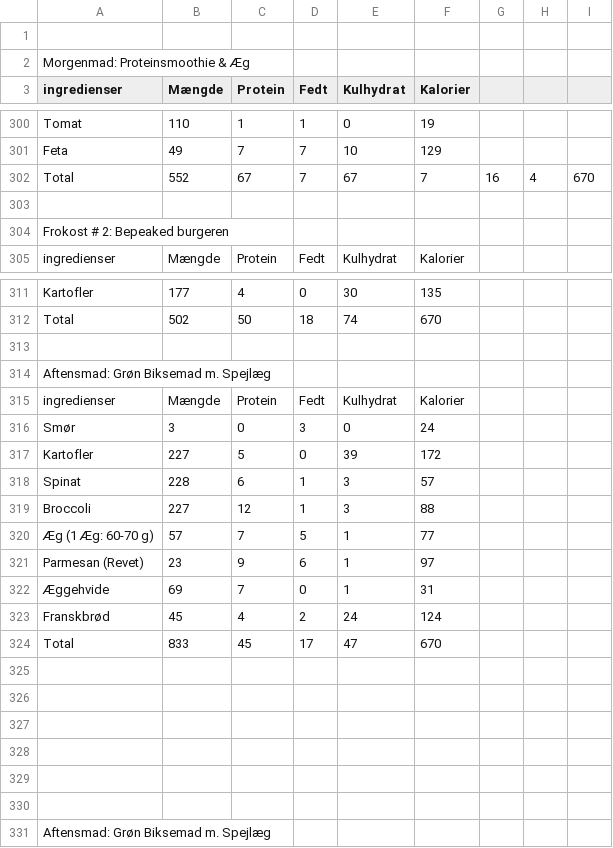
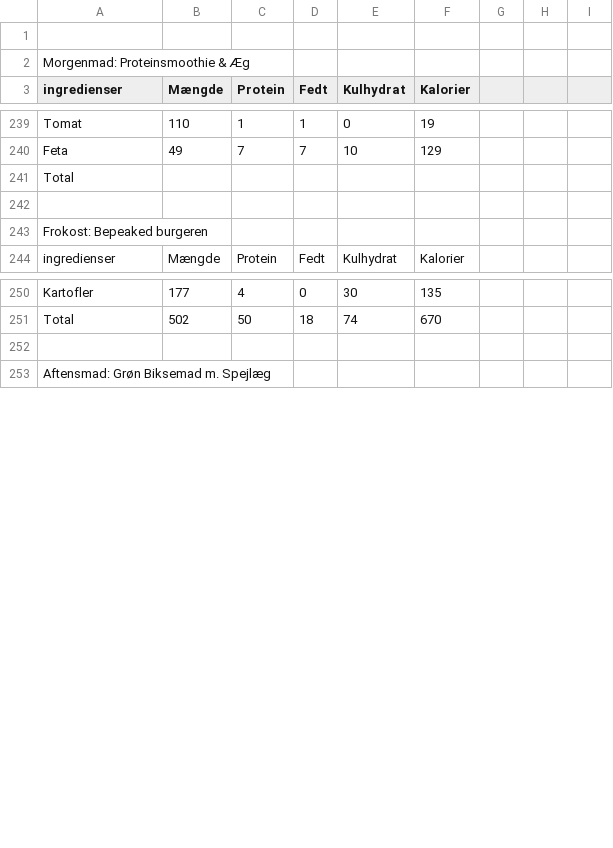
Before and after one commit to nickinylin/BepeakedN, a CSV file: app/src/main/assets/abc.csv (was app/src/main/assets/kostplan.csv), drawn as a sheet; only a part is shown, gaps mark what is left out; the diff covers the shown part only.

```diff
--- a/app/src/main/assets/kostplan.csv
+++ b/app/src/main/assets/abc.csv
@@ -301,5 +240,5 @@ Tomat,110,1,1,0,19,,,
 Feta,49,7,7,10,129,,,
-Total,552,67,7,67,7,16,4,670
+Total,,,,,,,,
 ,,,,,,,,
-Frokost # 2: Bepeaked burgeren,,,,,,,,
+Frokost: Bepeaked burgeren,,,,,,,,
 ingredienser,Mængde,Protein,Fedt,Kulhydrat,Kalorier,,,
@@ -312,19 +251,2 @@ Kartofler,177,4,0,30,135,,,
 Total,502,50,18,74,670,,,
-,,,,,,,,
-Aftensmad: Grøn Biksemad m. Spejlæg,,,,,,,,
-ingredienser,Mængde,Protein,Fedt,Kulhydrat,Kalorier,,,
-Smør,3,0,3,0,24,,,
-Kartofler,227,5,0,39,172,,,
-Spinat,228,6,1,3,57,,,
-Broccoli,227,12,1,3,88,,,
-Æg (1 Æg: 60-70 g),57,7,5,1,77,,,
-Parmesan (Revet),23,9,6,1,97,,,
-Æggehvide,69,7,0,1,31,,,
-Franskbrød,45,4,2,24,124,,,
-Total,833,45,17,47,670,,,
-,,,,,,,,
-,,,,,,,,
-,,,,,,,,
-,,,,,,,,
-,,,,,,,,
 ,,,,,,,,
```
Also changed, not shown: 61 removed rows and 1 edited cell elsewhere in this file, 4 other files.
